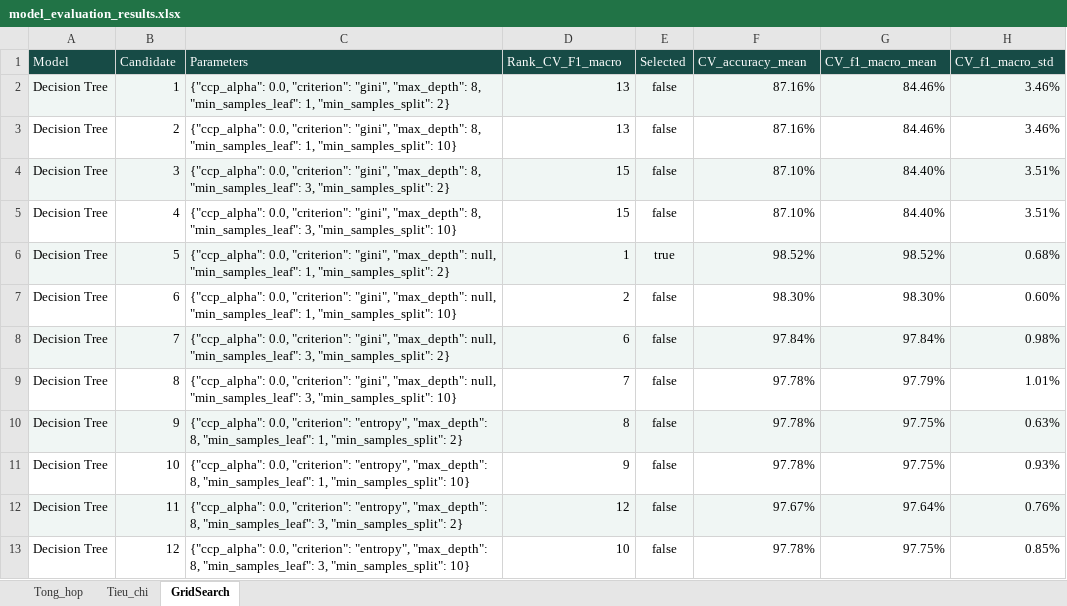
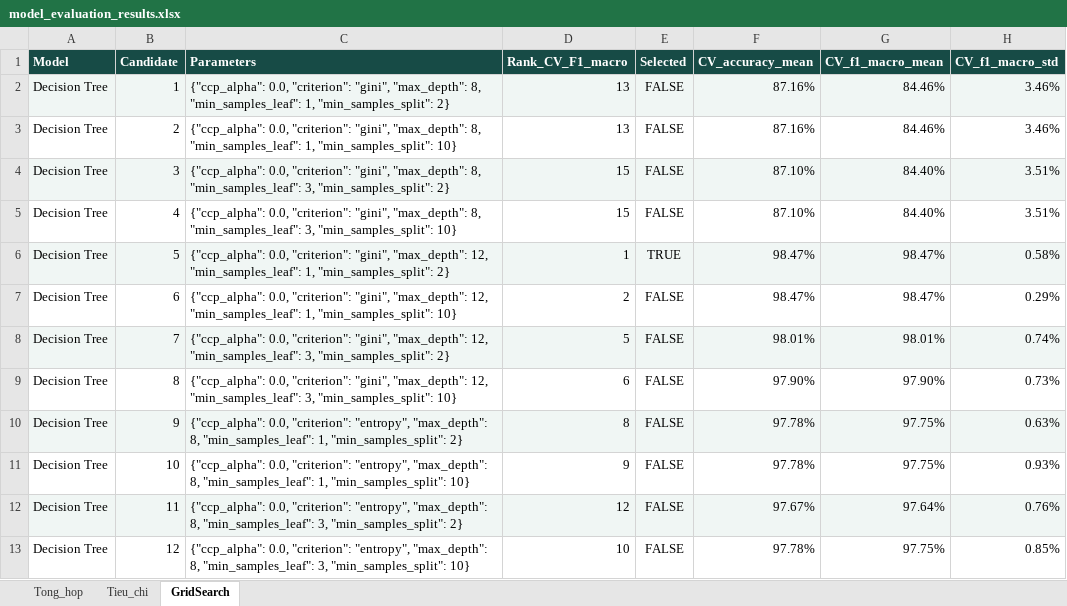
Before and after one commit to phamhongtrieu/Crop_Recommendation_System, an Excel workbook: models/model_evaluation_results.xlsx, sheet GridSearch, drawn as a sheet; only a part is shown; values as stored, in another font and other column widths than the file's, no borders; conditional formats not drawn; removed rows and columns are numbered as before the commit, all else as after; the diff covers the shown part only; the diff names each change by its address in the sheet, - before the commit and + after, or states it on an @@ line.

```diff
--- a/models/model_evaluation_results.xlsx (sheet GridSearch)
+++ b/models/model_evaluation_results.xlsx (sheet GridSearch)
-A1:H1 bold: off
+A1:H1 bold: on
-E2:E5 (Selected): false
+E2:E5 (Selected): FALSE
-row 6: Decision Tree | 5 | {"ccp_alpha": 0.0, "criterion": "gini", "max_depth": null, "min_samples_leaf": 1, "min_samples_split": 2} | 1 | true | 98.52% | 98.52% | 0.68%
-row 7: Decision Tree | 6 | {"ccp_alpha": 0.0, "criterion": "gini", "max_depth": null, "min_samples_leaf": 1, "min_samples_split": 10} | 2 | false | 98.30% | 98.30% | 0.60%
-row 8: Decision Tree | 7 | {"ccp_alpha": 0.0, "criterion": "gini", "max_depth": null, "min_samples_leaf": 3, "min_samples_split": 2} | 6 | false | 97.84% | 97.84% | 0.98%
-row 9: Decision Tree | 8 | {"ccp_alpha": 0.0, "criterion": "gini", "max_depth": null, "min_samples_leaf": 3, "min_samples_split": 10} | 7 | false | 97.78% | 97.79% | 1.01%
+row 6: Decision Tree | 5 | {"ccp_alpha": 0.0, "criterion": "gini", "max_depth": 12, "min_samples_leaf": 1, "min_samples_split": 2} | 1 | TRUE | 98.47% | 98.47% | 0.58%
+row 7: Decision Tree | 6 | {"ccp_alpha": 0.0, "criterion": "gini", "max_depth": 12, "min_samples_leaf": 1, "min_samples_split": 10} | 2 | FALSE | 98.47% | 98.47% | 0.29%
+row 8: Decision Tree | 7 | {"ccp_alpha": 0.0, "criterion": "gini", "max_depth": 12, "min_samples_leaf": 3, "min_samples_split": 2} | 5 | FALSE | 98.01% | 98.01% | 0.74%
+row 9: Decision Tree | 8 | {"ccp_alpha": 0.0, "criterion": "gini", "max_depth": 12, "min_samples_leaf": 3, "min_samples_split": 10} | 6 | FALSE | 97.90% | 97.90% | 0.73%
-E10:E13 (Selected): false
+E10:E13 (Selected): FALSE
```
Also changed, not shown: 17 added rows, 1 removed row and 13 edited cells elsewhere in this sheet, sheet Tong_hop, sheet Tieu_chi, 13 other files.
